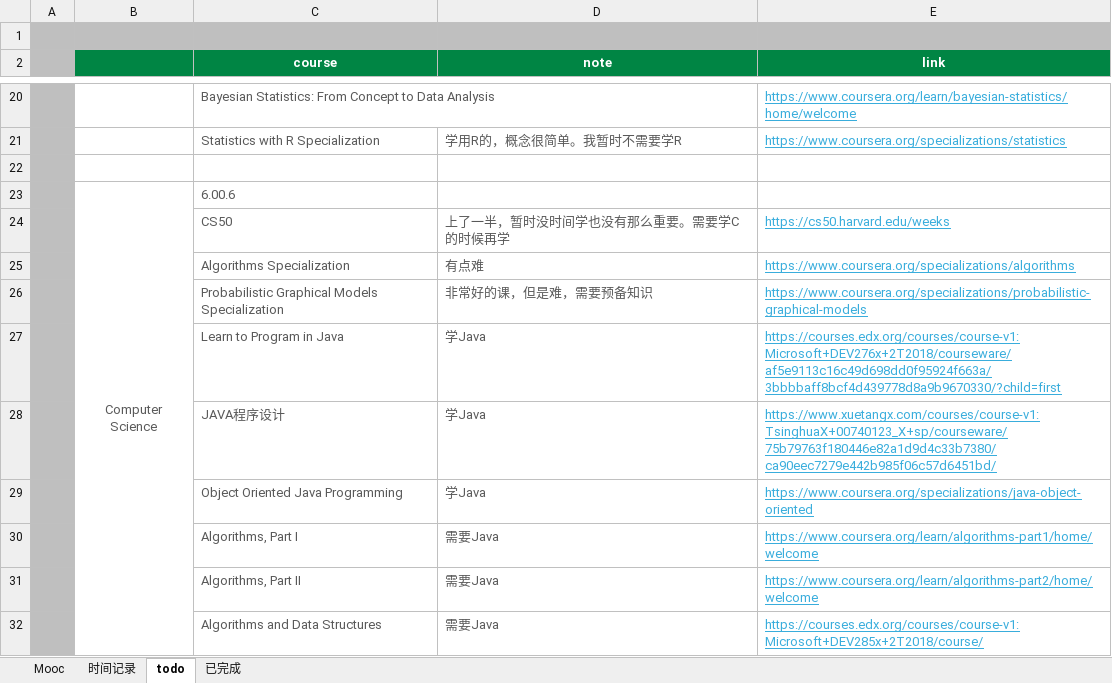
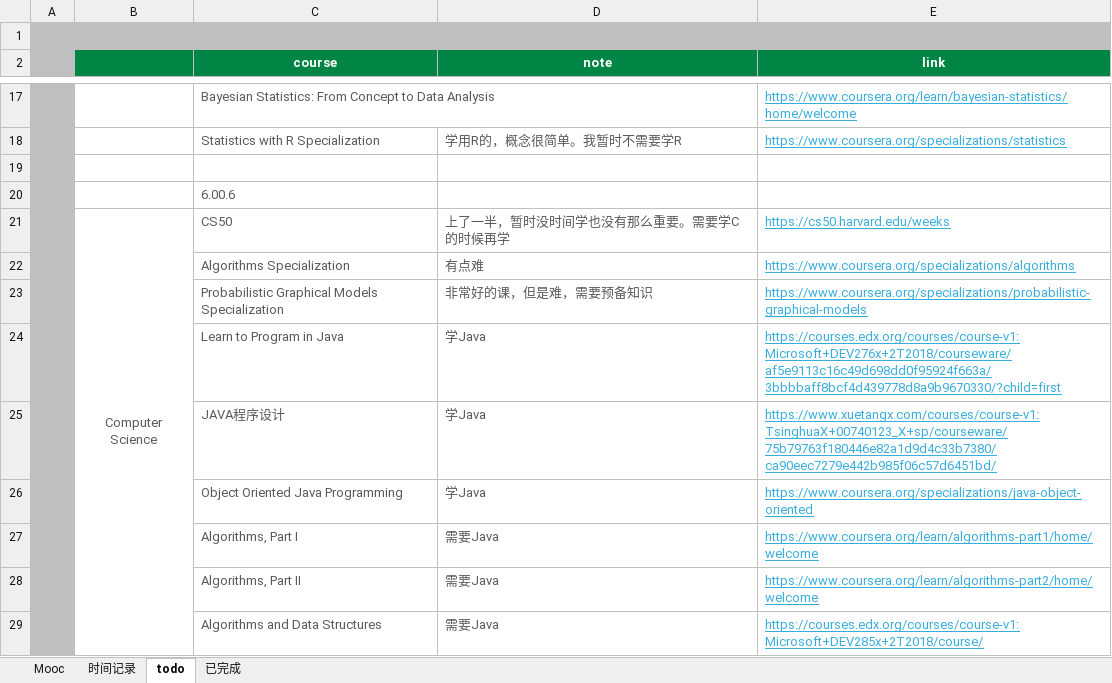
Before and after one commit to sakimarquis/Mooc, an Excel workbook: Study.xlsx, sheet todo, drawn as a sheet; only a part is shown, gaps mark what is left out; values as stored, in another font and other column widths than the file's, no borders; removed rows and columns are numbered as before the commit, all else as after; the diff covers the shown part only; the diff names each change by its address in the sheet, - before the commit and + after, or states it on an @@ line.

```diff
--- a/Study.xlsx (sheet todo)
+++ b/Study.xlsx (sheet todo)
-B20: Computer Science
+B20: (empty)
-B23:B41 merged
-B21: (empty)
+B21: Computer Science
+B21:B39 merged
```
Also changed, not shown: 2 added rows, 4 removed rows, 4 edited cells and merged cells elsewhere in this sheet, sheet 时间记录, sheet Mooc, sheet 已完成, formulas that keep their value, charts or pictures, 10 other files.
